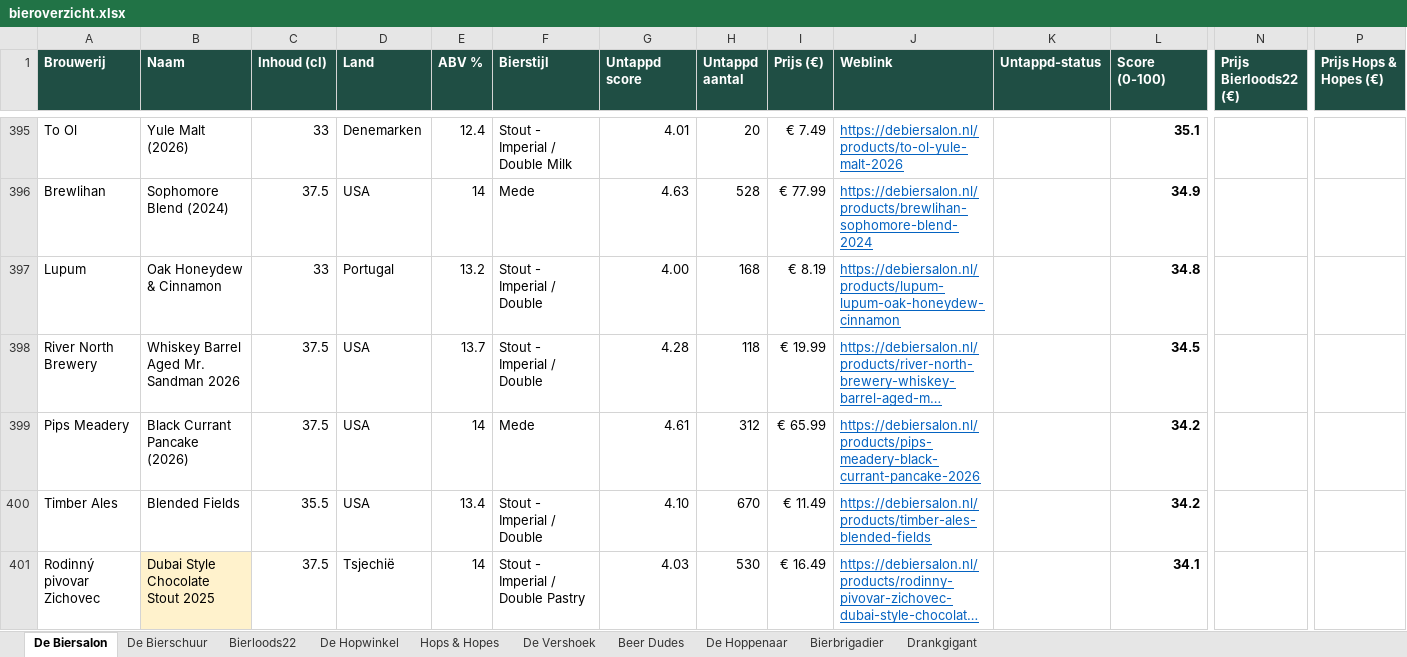
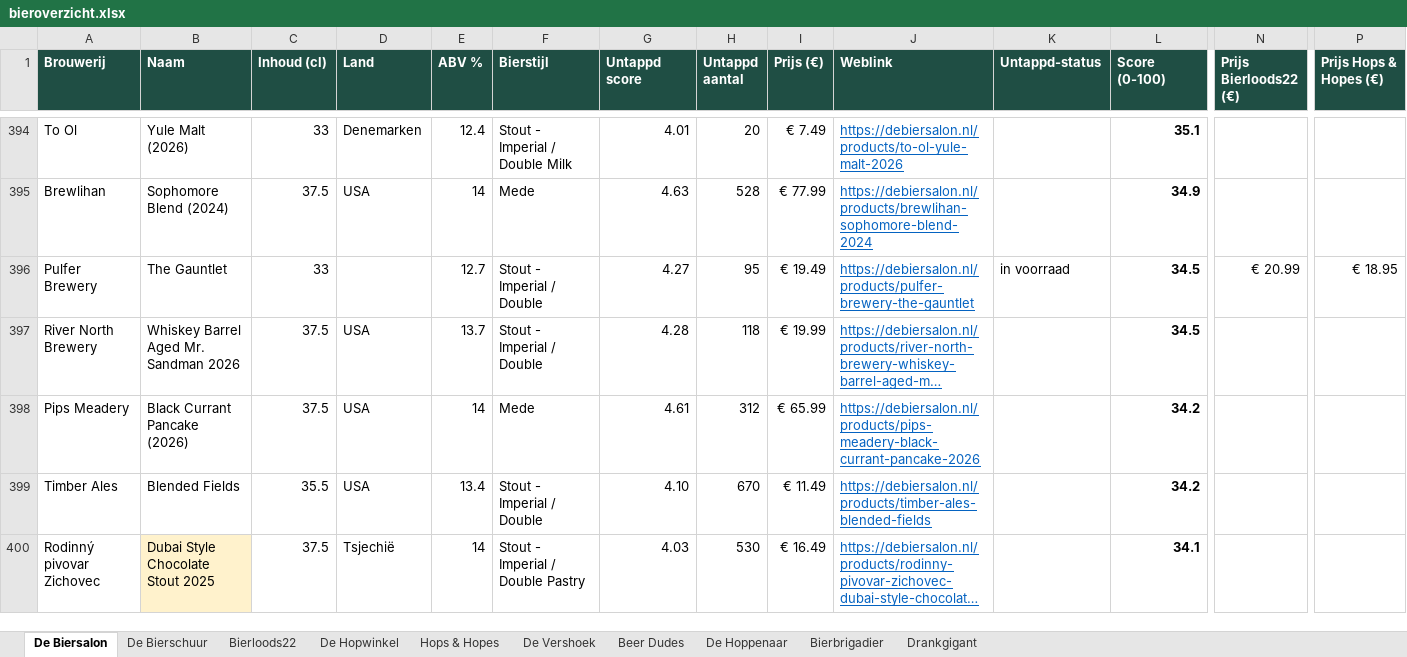
Before and after one commit to RdG-Bier/DeBierScraper, an Excel workbook: docs/bieroverzicht.xlsx, sheet De Biersalon, drawn as a sheet; only a part is shown, gaps mark what is left out; long unchanged cells end in …; values as stored, in another font and other column widths than the file's, no borders; conditional formats not drawn; removed rows and columns are numbered as before the commit, all else as after; rows hold the shown columns only; the diff covers the shown part only; the diff names each change by its address in the sheet, - before the commit and + after, or states it on an @@ line.

```diff
--- a/docs/bieroverzicht.xlsx (sheet De Biersalon)
+++ b/docs/bieroverzicht.xlsx (sheet De Biersalon)
-row 397: Lupum | Oak Honeydew & Cinnamon | 33 | Portugal | 13.2 | Stout - Imperial / Double | 4.00 | 168 | € 8.19 | https://debiersalon.nl/products/lupum-lupum-oak-honeydew-cinnamon |  | 34.8
+row 396: Pulfer Brewery | The Gauntlet | 33 |  | 12.7 | Stout - Imperial / Double | 4.27 | 95 | € 19.49 | https://debiersalon.nl/products/pulfer-brewery-the-gauntlet | in voorraad | 34.5 | € 20.99 | € 18.95
```
Also changed, not shown: 5 added rows, 8 removed rows and 5 edited cells elsewhere in this sheet, sheet Hops & Hopes, sheet Bierloods22, sheet De Hoppenaar, sheet Bierbrigadier, sheet De Vershoek, sheet Beer Dudes, 3 more sheets, 27 other files.
